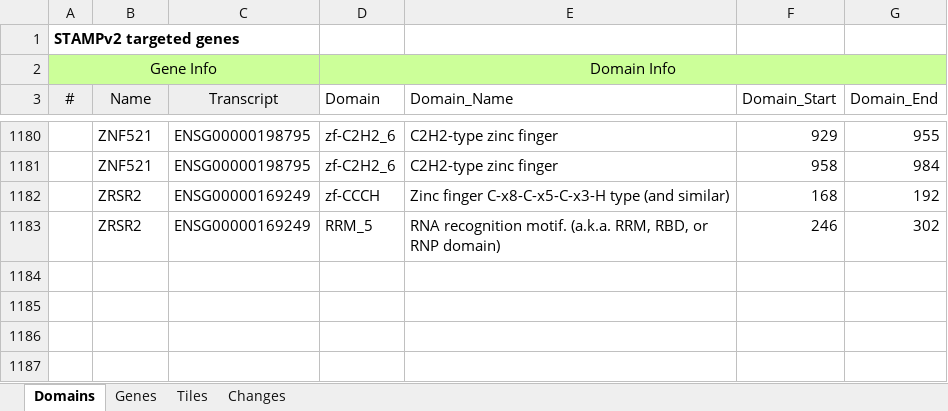
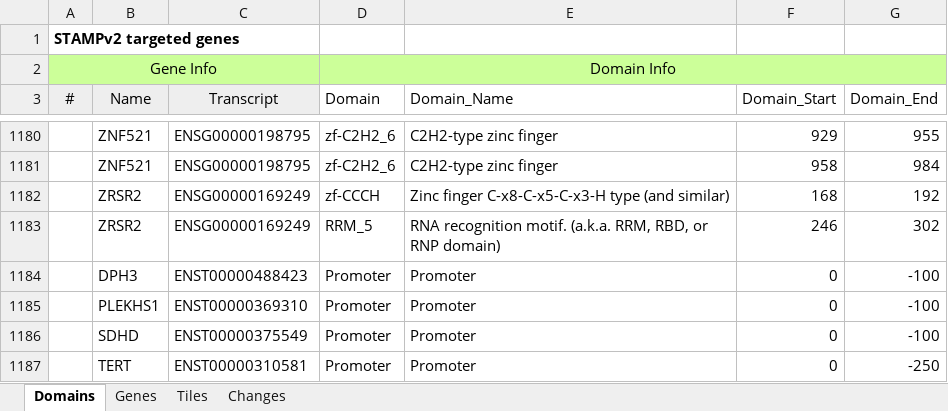
Before and after one commit to hstehr/Jessica, an Excel workbook: STAMP/2016-08-23_STAMPv2_Annotation.xlsx, sheet Domains, drawn as a sheet; only a part is shown, gaps mark what is left out; values as stored, in another font and other column widths than the file's, no borders; the diff names each change by its address in the sheet, - before the commit and + after, or states it on an @@ line.

Commit message:
Add files via upload

```diff
--- a/STAMP/2016-08-23_STAMPv2_Annotation.xlsx (sheet Domains)
+++ b/STAMP/2016-08-23_STAMPv2_Annotation.xlsx (sheet Domains)
+row 1184:  | DPH3 | ENST00000488423 | Promoter | Promoter | 0 | -100
+row 1185:  | PLEKHS1 | ENST00000369310 | Promoter | Promoter | 0 | -100
+row 1186:  | SDHD | ENST00000375549 | Promoter | Promoter | 0 | -100
+row 1187:  | TERT | ENST00000310581 | Promoter | Promoter | 0 | -250
```
